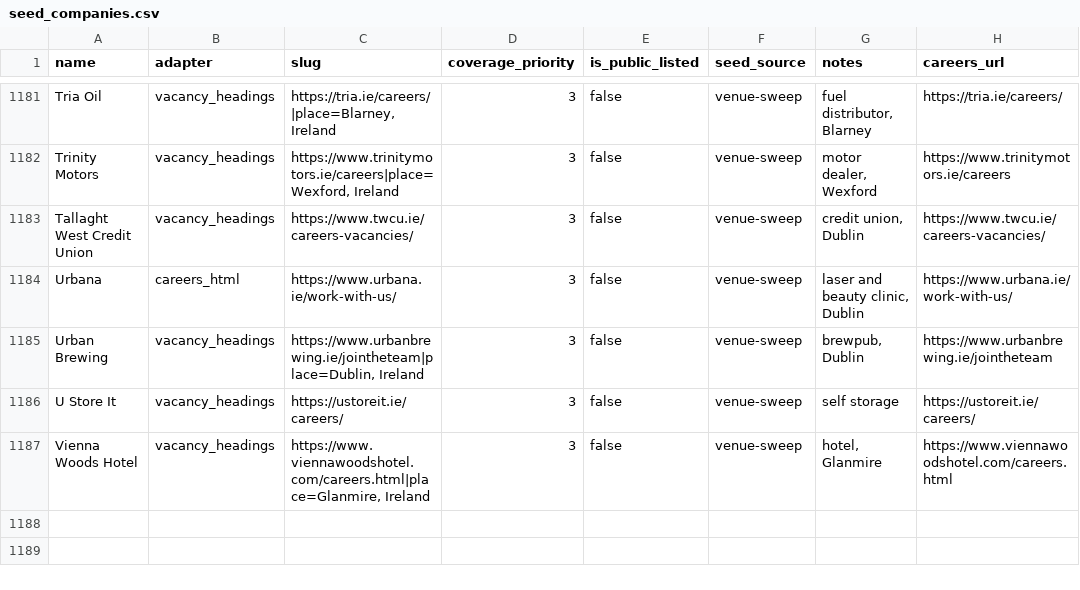
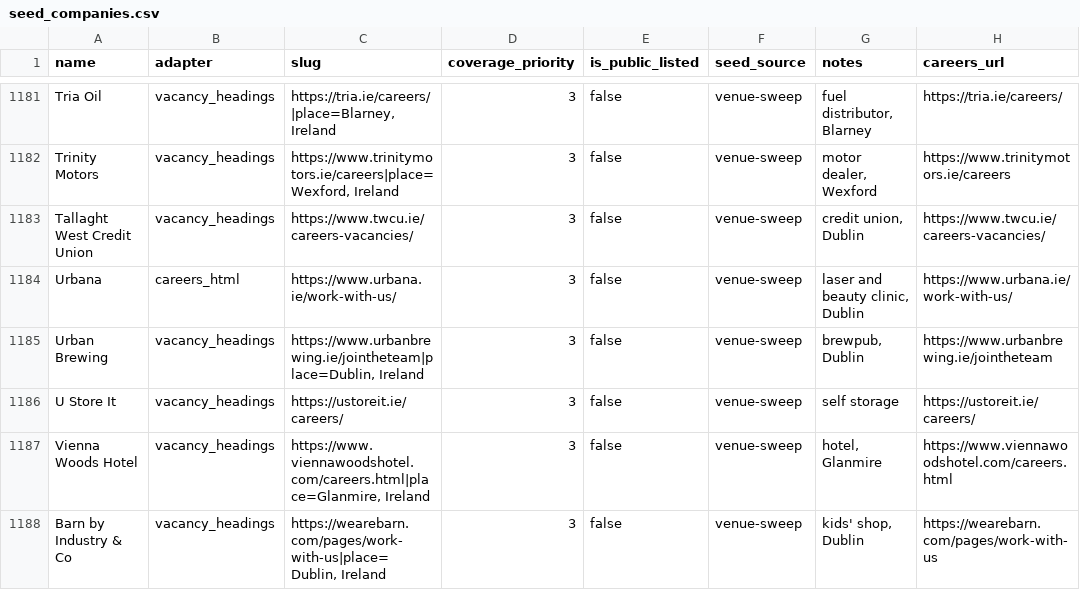
Before and after one commit to ag2502/Sorted-Place, a CSV file: data/seed_companies.csv, drawn as a sheet; only a part is shown, gaps mark what is left out; the diff names each change by its address in the sheet, - before the commit and + after, or states it on an @@ line.

Commit message:
2026-10-20 18:45 - Read Barn by Industry & Co's vacancies
Barn by Industry & Co's careers page (https://wearebarn.com/pages/work-with-us) lists its vacancies as headings: 1 Irish role. Found in the venue sweep of OSM sites.

```diff
--- a/data/seed_companies.csv
+++ b/data/seed_companies.csv
+row 1188: Barn by Industry & Co | vacancy_headings | https://wearebarn.com/pages/work-with-us|place=Dublin, Ireland | 3 | false | venue-sweep | kids' shop, Dublin | https://wearebarn.com/pages/work-with-us
```
